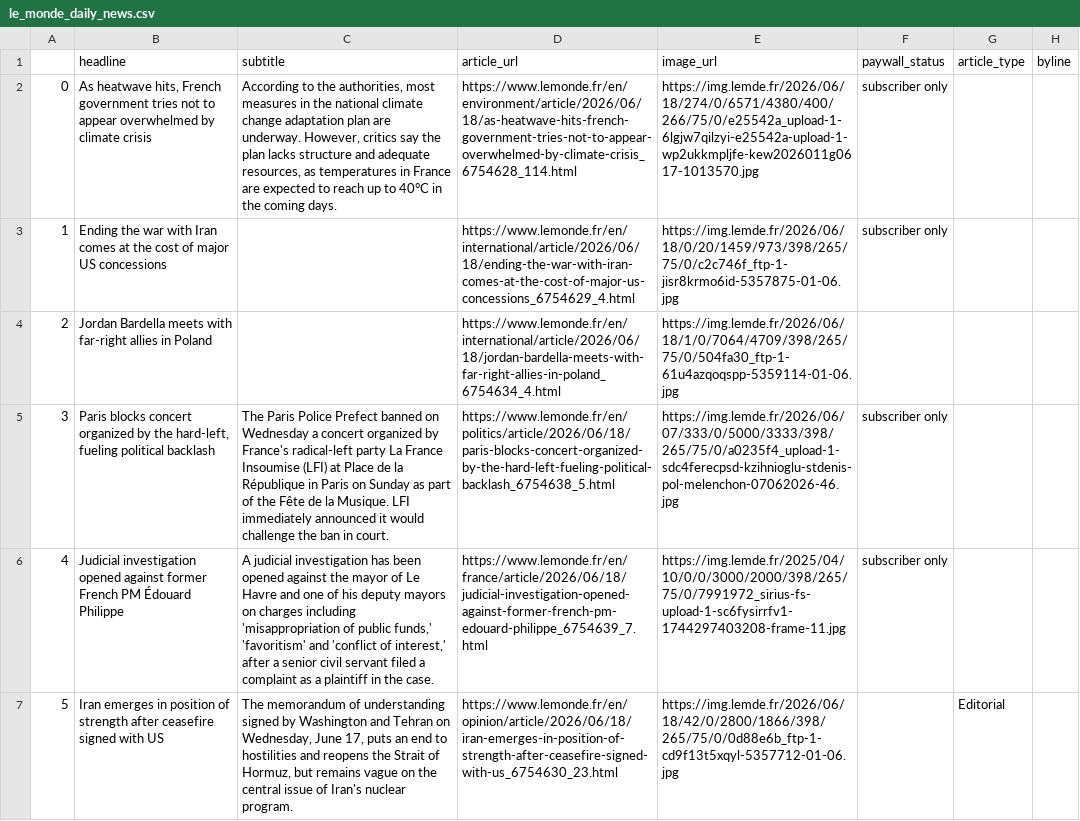
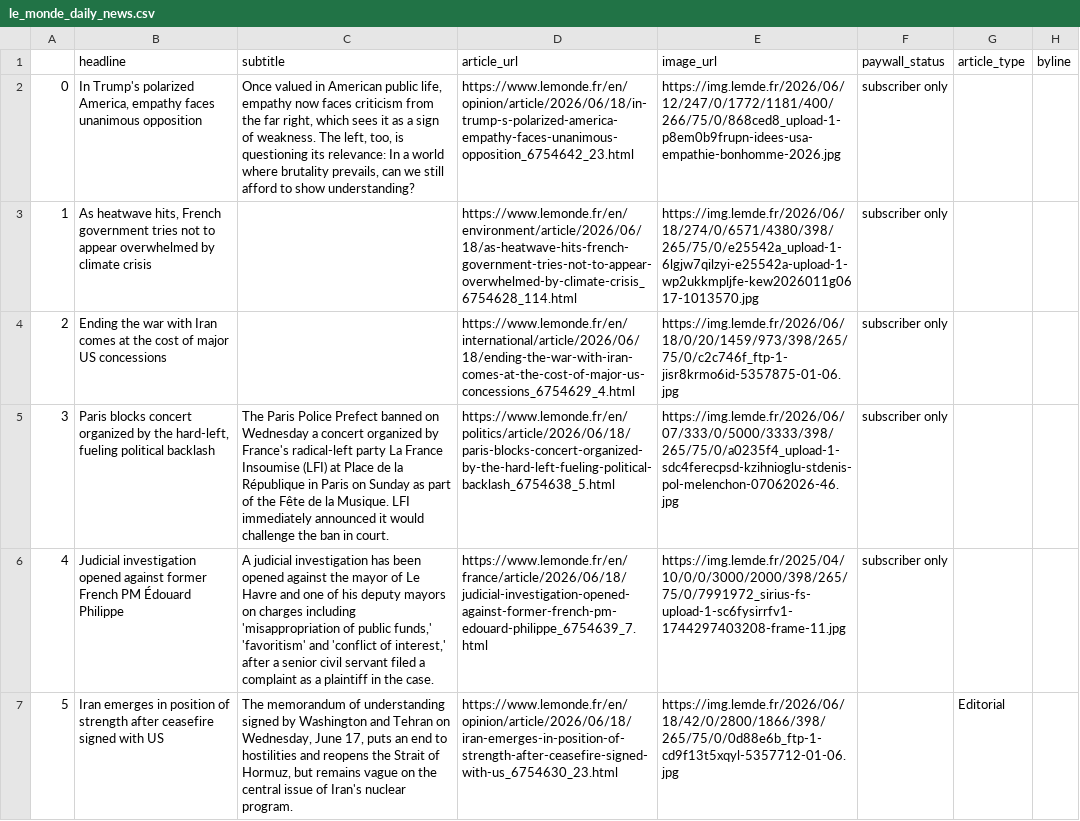
Before and after one commit to luciamack/auto_updating_headline_scraper_le_monde, a CSV file: le_monde_daily_news.csv, drawn as a sheet; only a part is shown; the diff covers the shown part only; the diff names each change by its address in the sheet, - before the commit and + after, or states it on an @@ line.

```diff
--- a/le_monde_daily_news.csv
+++ b/le_monde_daily_news.csv
-B2 (headline): As heatwave hits, French government tries not to appear overwhelmed by climate crisis
+B2 (headline): In Trump's polarized America, empathy faces unanimous opposition
-C2 (subtitle): According to the authorities, most measures in the national climate change adaptation plan are underway. However, critics say the plan lacks structure and adequate resources, as temperatures in France are expected to reach up to 40°C in the coming days.
+C2 (subtitle): Once valued in American public life, empathy now faces criticism from the far right, which sees it as a sign of weakness. The left, too, is questioning its relevance: In a world where brutality prevails, can we still afford to show understanding?
-D2 (article_url): https://www.lemonde.fr/en/environment/article/2026/06/18/as-heatwave-hits-french-government-tries-not-to-appear-overwhelmed-by-climate-crisis_6754628_114.html
+D2 (article_url): https://www.lemonde.fr/en/opinion/article/2026/06/18/in-trump-s-polarized-america-empathy-faces-unanimous-opposition_6754642_23.html
-E2 (image_url): https://img.lemde.fr/2026/06/18/274/0/6571/4380/400/266/75/0/e25542a_upload-1-6lgjw7qilzyi-e25542a-upload-1-wp2ukkmpljfe-kew2026011g0617-1013570.jpg
+E2 (image_url): https://img.lemde.fr/2026/06/12/247/0/1772/1181/400/266/75/0/868ced8_upload-1-p8em0b9frupn-idees-usa-empathie-bonhomme-2026.jpg
-B3 (headline): Ending the war with Iran comes at the cost of major US concessions
+B3 (headline): As heatwave hits, French government tries not to appear overwhelmed by climate crisis
-D3 (article_url): https://www.lemonde.fr/en/international/article/2026/06/18/ending-the-war-with-iran-comes-at-the-cost-of-major-us-concessions_6754629_4.html
+D3 (article_url): https://www.lemonde.fr/en/environment/article/2026/06/18/as-heatwave-hits-french-government-tries-not-to-appear-overwhelmed-by-climate-crisis_6754628_114.html
-E3 (image_url): https://img.lemde.fr/2026/06/18/0/20/1459/973/398/265/75/0/c2c746f_ftp-1-jisr8krmo6id-5357875-01-06.jpg
+E3 (image_url): https://img.lemde.fr/2026/06/18/274/0/6571/4380/398/265/75/0/e25542a_upload-1-6lgjw7qilzyi-e25542a-upload-1-wp2ukkmpljfe-kew2026011g0617-1013570.jpg
-B4 (headline): Jordan Bardella meets with far-right allies in Poland
+B4 (headline): Ending the war with Iran comes at the cost of major US concessions
-D4 (article_url): https://www.lemonde.fr/en/international/article/2026/06/18/jordan-bardella-meets-with-far-right-allies-in-poland_6754634_4.html
+D4 (article_url): https://www.lemonde.fr/en/international/article/2026/06/18/ending-the-war-with-iran-comes-at-the-cost-of-major-us-concessions_6754629_4.html
-E4 (image_url): https://img.lemde.fr/2026/06/18/1/0/7064/4709/398/265/75/0/504fa30_ftp-1-61u4azqoqspp-5359114-01-06.jpg
+E4 (image_url): https://img.lemde.fr/2026/06/18/0/20/1459/973/398/265/75/0/c2c746f_ftp-1-jisr8krmo6id-5357875-01-06.jpg
-F4 (paywall_status): (empty)
+F4 (paywall_status): subscriber only
```
Also changed, not shown: 64 edited cells elsewhere in this file, 1 other file.
